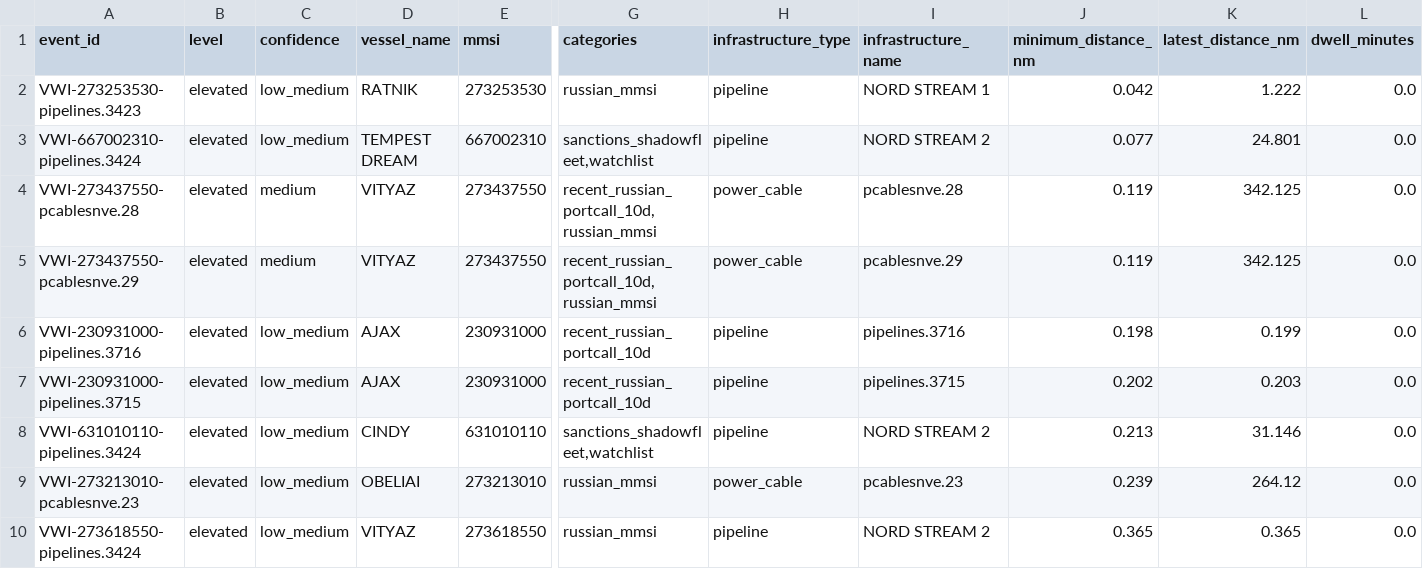
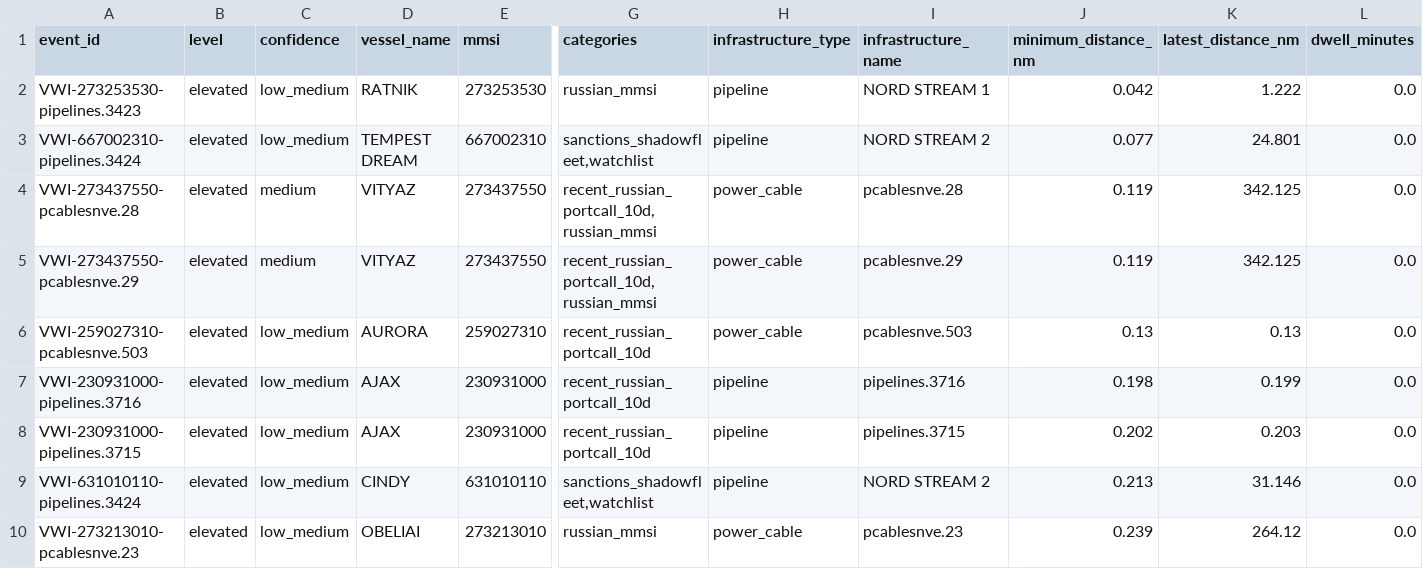
Before and after one commit to mowlsint/VoodooWhiskers, a CSV file: public/downloads/infrastructure_watch_latest.csv, drawn as a sheet; only a part is shown, gaps mark what is left out; the shorter side is filled out with more unchanged rows; rows hold the shown columns only; the diff covers the shown part only; the diff names each change by its address in the sheet, - before the commit and + after, or states it on an @@ line.

```diff
--- a/public/downloads/infrastructure_watch_latest.csv
+++ b/public/downloads/infrastructure_watch_latest.csv
+row 6: VWI-259027310-pcablesnve.503 | elevated | low_medium | AURORA | 259027310 | recent_russian_portcall_10d | power_cable | pcablesnve.503 | 0.13 | 0.13 | 0.0
```
Also changed, not shown: 5 added rows elsewhere in this file, 11 other files.
